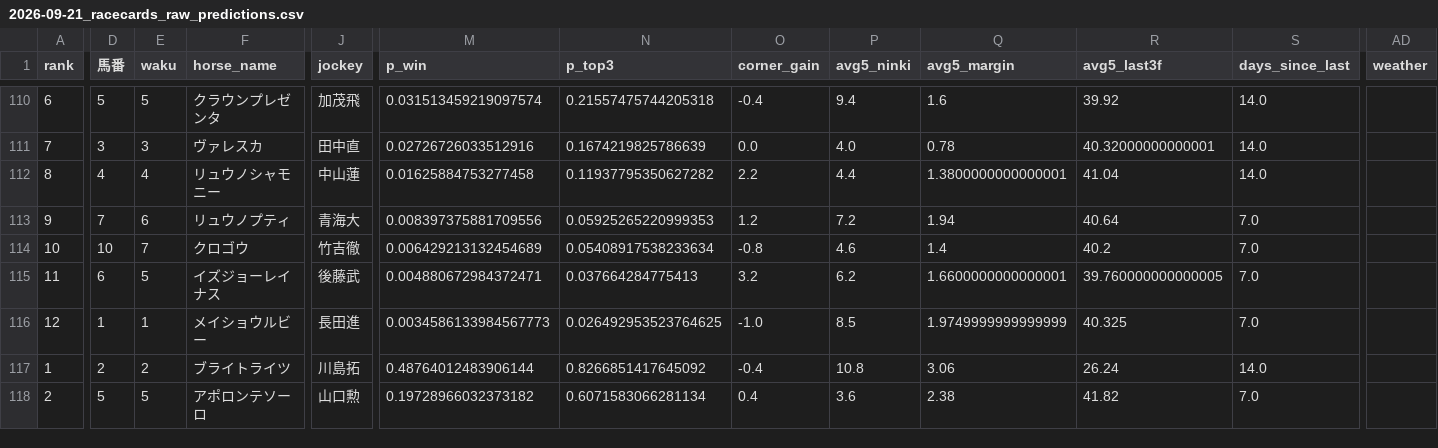
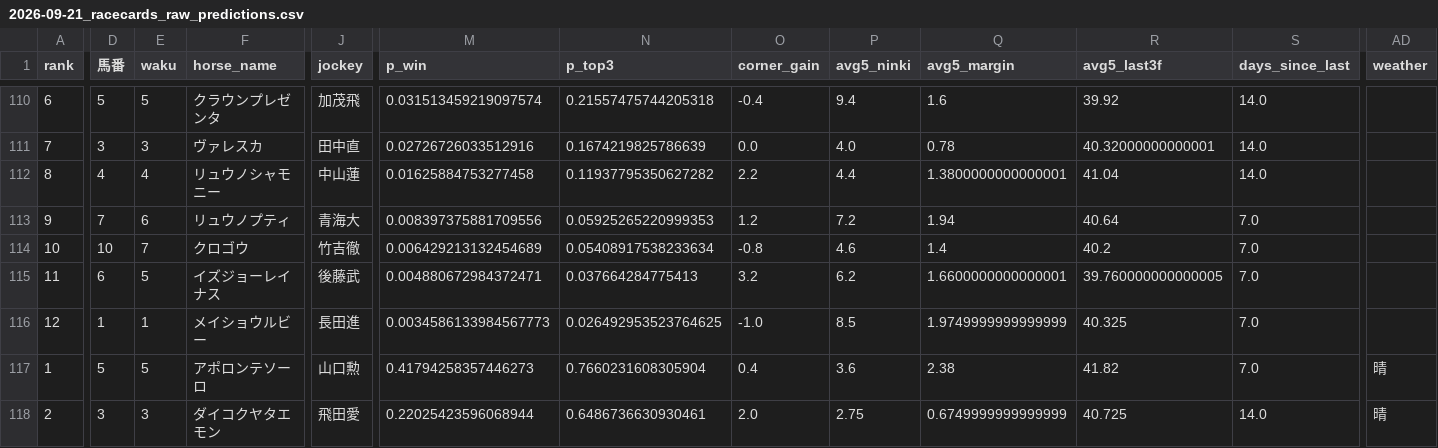
Before and after one commit to shogun524/keiba-scraper, a CSV file: scraper/scraped_data/2026-09-21_racecards_raw_predictions.csv, drawn as a sheet; only a part is shown, gaps mark what is left out; the diff covers the shown part only; the diff names each change by its address in the sheet, - before the commit and + after, or states it on an @@ line.

```diff
--- a/scraper/scraped_data/2026-09-21_racecards_raw_predictions.csv
+++ b/scraper/scraped_data/2026-09-21_racecards_raw_predictions.csv
-D117 (馬番): 2
+D117 (馬番): 5
-E117 (waku): 2
+E117 (waku): 5
-F117 (horse_name): ブライトライツ
+F117 (horse_name): アポロンテソーロ
-J117 (jockey): 川島拓
+J117 (jockey): 山口勲
-M117 (p_win): 0.48764012483906144
+M117 (p_win): 0.41794258357446273
-N117 (p_top3): 0.8266851417645092
+N117 (p_top3): 0.7660231608305904
-O117 (corner_gain): -0.4
+O117 (corner_gain): 0.4
-P117 (avg5_ninki): 10.8
+P117 (avg5_ninki): 3.6
-Q117 (avg5_margin): 3.06
+Q117 (avg5_margin): 2.38
-R117 (avg5_last3f): 26.24
+R117 (avg5_last3f): 41.82
-S117 (days_since_last): 14.0
+S117 (days_since_last): 7.0
-AD117:AD118 (weather): (empty)
+AD117:AD118 (weather): 晴
-D118 (馬番): 5
+D118 (馬番): 3
-E118 (waku): 5
+E118 (waku): 3
-F118 (horse_name): アポロンテソーロ
+F118 (horse_name): ダイコクヤタエモン
-J118 (jockey): 山口勲
+J118 (jockey): 飛田愛
-M118 (p_win): 0.19728966032373182
+M118 (p_win): 0.22025423596068944
-N118 (p_top3): 0.6071583066281134
+N118 (p_top3): 0.6486736630930461
-O118 (corner_gain): 0.4
+O118 (corner_gain): 2.0
-P118 (avg5_ninki): 3.6
+P118 (avg5_ninki): 2.75
-Q118 (avg5_margin): 2.38
+Q118 (avg5_margin): 0.6749999999999999
-R118 (avg5_last3f): 41.82
+R118 (avg5_last3f): 40.725
-S118 (days_since_last): 7.0
+S118 (days_since_last): 14.0
```
Also changed, not shown: 121 edited cells elsewhere in this file, 3 other files.
